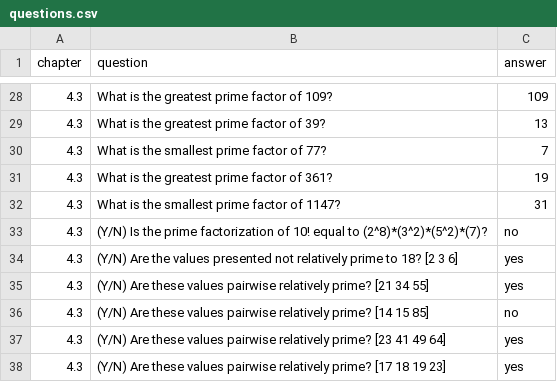
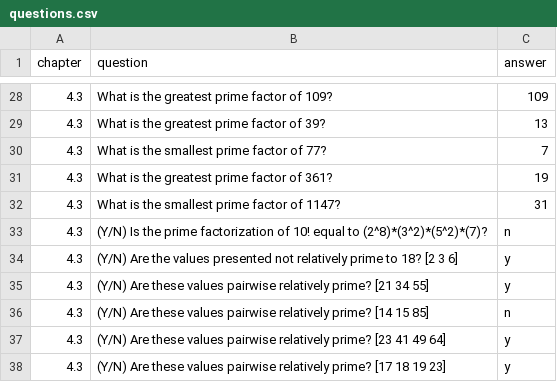
Before and after one commit to DMcKenzie-LTU/DiscreteMath_Pres1_CodeBreakerGame, a CSV file: DiscreteMath_Pres1_CodeBreakerGame/questions.csv, drawn as a sheet; only a part is shown, gaps mark what is left out.

Commit message:
added hex buttons and handlers changed yes and no buttons to submit answer after clicking

```diff
--- a/DiscreteMath_Pres1_CodeBreakerGame/questions.csv
+++ b/DiscreteMath_Pres1_CodeBreakerGame/questions.csv
@@ -32,7 +32,7 @@ chapter,question,answer
 4.3,What is the smallest prime factor of 1147?,31
-4.3,(Y/N) Is the prime factorization of 10! equal to (2^8)*(3^2)*(5^2)*(7)?,no
-4.3,(Y/N) Are the values presented not relatively prime to 18? [2 3 6],yes
-4.3,(Y/N) Are these values pairwise relatively prime? [21 34 55],yes
-4.3,(Y/N) Are these values pairwise relatively prime? [14 15 85],no
-4.3,(Y/N) Are these values pairwise relatively prime? [23 41 49 64],yes
-4.3,(Y/N) Are these values pairwise relatively prime? [17 18 19 23],yes
+4.3,(Y/N) Is the prime factorization of 10! equal to (2^8)*(3^2)*(5^2)*(7)?,n
+4.3,(Y/N) Are the values presented not relatively prime to 18? [2 3 6],y
+4.3,(Y/N) Are these values pairwise relatively prime? [21 34 55],y
+4.3,(Y/N) Are these values pairwise relatively prime? [14 15 85],n
+4.3,(Y/N) Are these values pairwise relatively prime? [23 41 49 64],y
+4.3,(Y/N) Are these values pairwise relatively prime? [17 18 19 23],y
```
Also changed, not shown: 1 other file.
